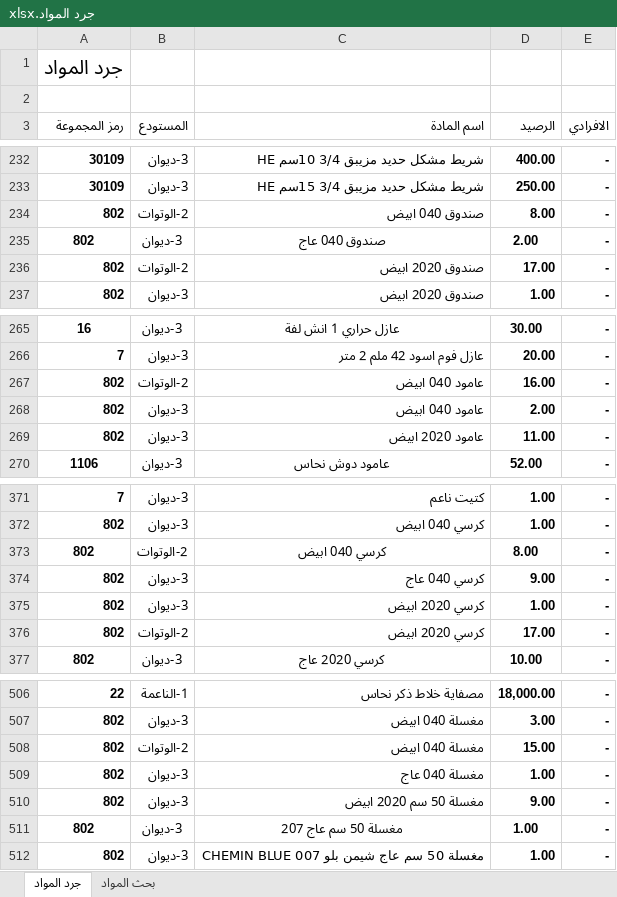
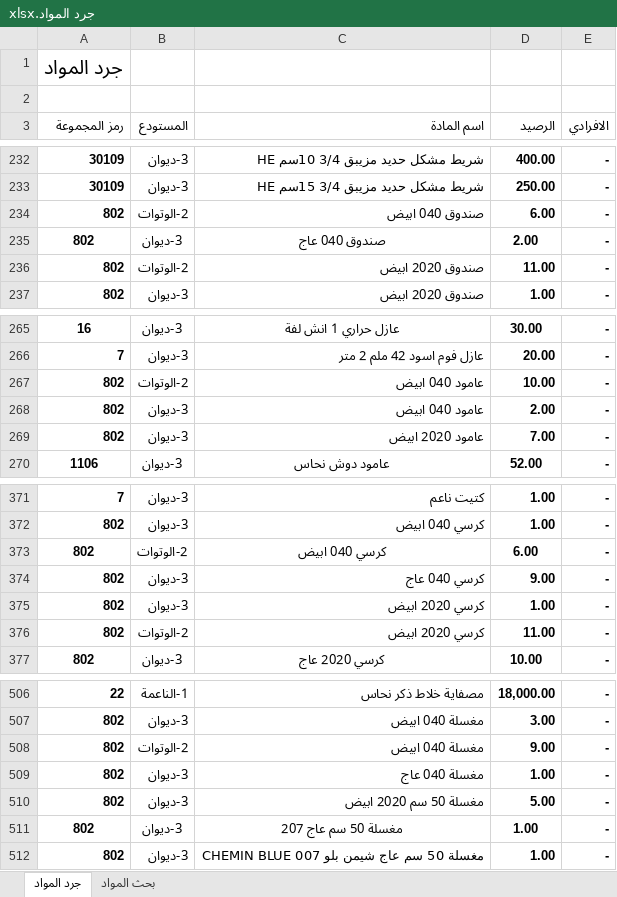
Before and after one commit to dabbousbasta/Dabbous-Al-Basta, an Excel workbook: جرد المواد.xlsx, sheet جرد المواد, drawn as a sheet; only a part is shown, gaps mark what is left out; values as stored, in another font and other column widths than the file's, no borders; the diff covers the shown part only; the diff names each change by its address in the sheet, - before the commit and + after, or states it on an @@ line.

Commit message:
20260515

```diff
--- a/جرد المواد.xlsx (sheet جرد المواد)
+++ b/جرد المواد.xlsx (sheet جرد المواد)
-D234 (الرصيد): 8.00
+D234 (الرصيد): 6.00
-D236 (الرصيد): 17.00
+D236 (الرصيد): 11.00
-D267 (الرصيد): 16.00
+D267 (الرصيد): 10.00
-D269 (الرصيد): 11.00
+D269 (الرصيد): 7.00
-D373 (الرصيد): 8.00
+D373 (الرصيد): 6.00
-D376 (الرصيد): 17.00
+D376 (الرصيد): 11.00
-D508 (الرصيد): 15.00
+D508 (الرصيد): 9.00
-D510 (الرصيد): 9.00
+D510 (الرصيد): 5.00
```
Also changed, not shown: 1 edited cell elsewhere in this sheet.
